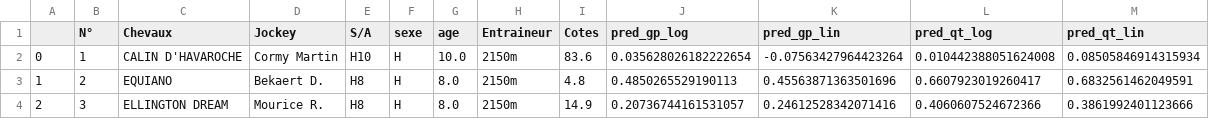
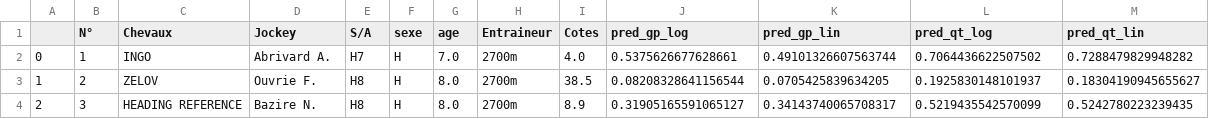
Before and after one commit to BastienChicot/NBApp_streamlit, a CSV file: data/quinte.csv, drawn as a sheet; only a part is shown; the diff covers the shown part only.

```diff
--- a/data/quinte.csv
+++ b/data/quinte.csv
@@ -1,4 +1,4 @@
 ;N°; Chevaux;Jockey;S/A;sexe;age;Entraineur;Cotes;pred_gp_log;pred_gp_lin;pred_qt_log;pred_qt_lin
-0;1;CALIN D'HAVAROCHE;Cormy Martin;H10;H;10.0;2150m;83.6;0.035628026182222654;-0.07563427964423264;0.010442388051624008;0.08505846914315934
-1;2;EQUIANO;Bekaert D.;H8;H;8.0;2150m;4.8;0.4850265529190113;0.45563871363501696;0.6607923019260417;0.6832561462049591
-2;3;ELLINGTON DREAM;Mourice R.;H8;H;8.0;2150m;14.9;0.20736744161531057;0.24612528342071416;0.4060607524672366;0.3861992401123666
+0;1;INGO;Abrivard A.;H7;H;7.0;2700m;4.0;0.5375626677628661;0.49101326607563744;0.7064436622507502;0.7288479829948282
+1;2;ZELOV;Ouvrie F.;H8;H;8.0;2700m;38.5;0.08208328641156544;0.0705425839634205;0.1925830148101937;0.18304190945655627
+2;3;HEADING REFERENCE;Bazire N.;H8;H;8.0;2700m;8.9;0.31905165591065127;0.34143740065708317;0.5219435542570099;0.5242780223239435
```
Also changed, not shown: 2 added rows and 104 edited cells elsewhere in this file, Config/coachs.csv, Config/roster.csv, 17 other files.
